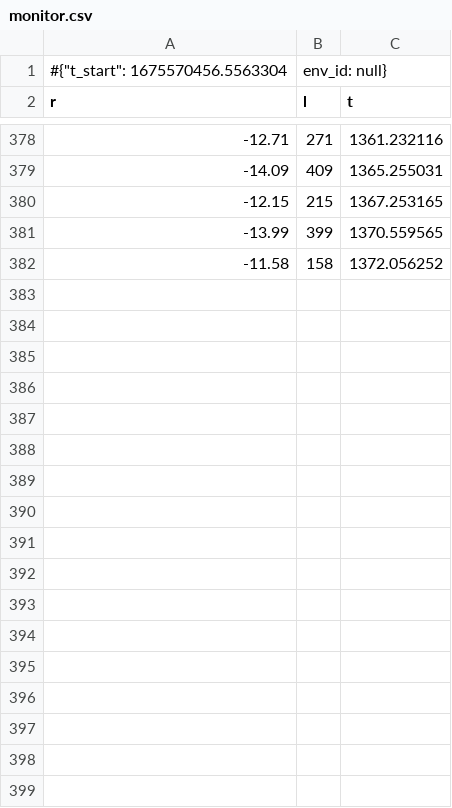
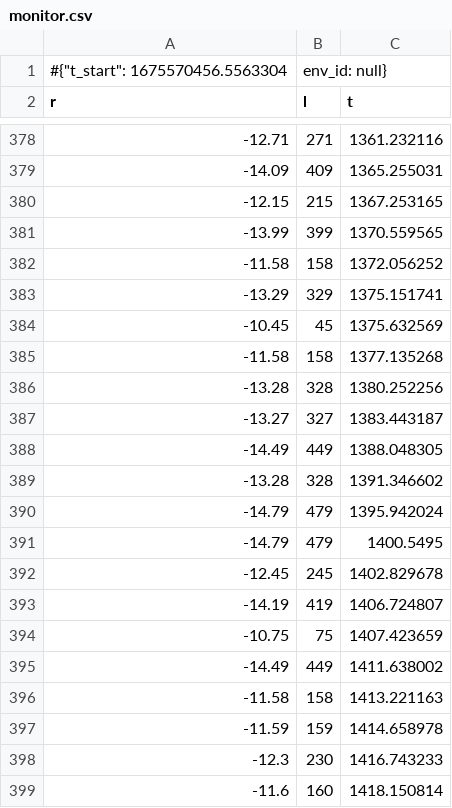
Before and after one commit to shuishen49/Contra_train, a CSV file: monitor_log/monitor.csv, drawn as a sheet; only a part is shown, gaps mark what is left out.

```diff
--- a/monitor_log/monitor.csv
+++ b/monitor_log/monitor.csv
@@ -382 +382,18 @@ r,l,t
 -11.58,158,1372.056252
+-13.29,329,1375.151741
+-10.45,45,1375.632569
+-11.58,158,1377.135268
+-13.28,328,1380.252256
+-13.27,327,1383.443187
+-14.49,449,1388.048305
+-13.28,328,1391.346602
+-14.79,479,1395.942024
+-14.79,479,1400.5495
+-12.45,245,1402.829678
+-14.19,419,1406.724807
+-10.75,75,1407.423659
+-14.49,449,1411.638002
+-11.58,158,1413.221163
+-11.59,159,1414.658978
+-12.3,230,1416.743233
+-11.6,160,1418.150814
```
Also changed, not shown: reward_log.csv.
